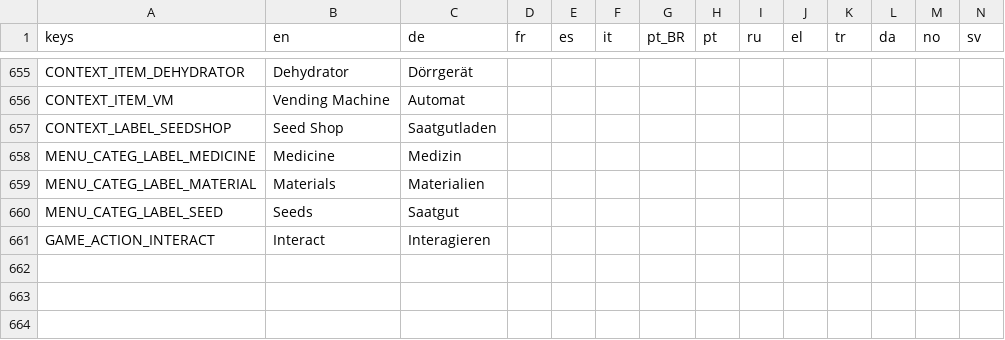
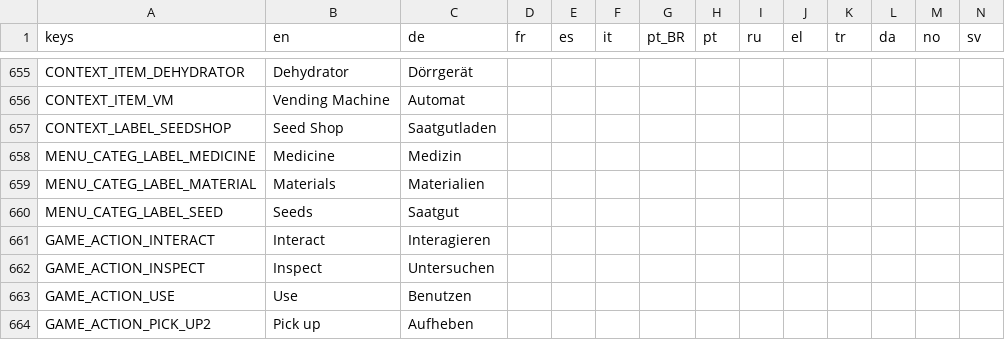
Before and after one commit to kida31/untitled-plant-game, a CSV file: Localization/PolyglotGamedevBase.csv, drawn as a sheet; only a part is shown, gaps mark what is left out; rows hold the shown columns only; the diff names each change by its address in the sheet, - before the commit and + after, or states it on an @@ line.

Commit message:
Add localized game actiosn to interactables

```diff
--- a/Localization/PolyglotGamedevBase.csv
+++ b/Localization/PolyglotGamedevBase.csv
+row 662: GAME_ACTION_INSPECT | Inspect | Untersuchen
+row 663: GAME_ACTION_USE | Use | Benutzen
+row 664: GAME_ACTION_PICK_UP2 | Pick up | Aufheben
```
Also changed, not shown: 12 other files.
